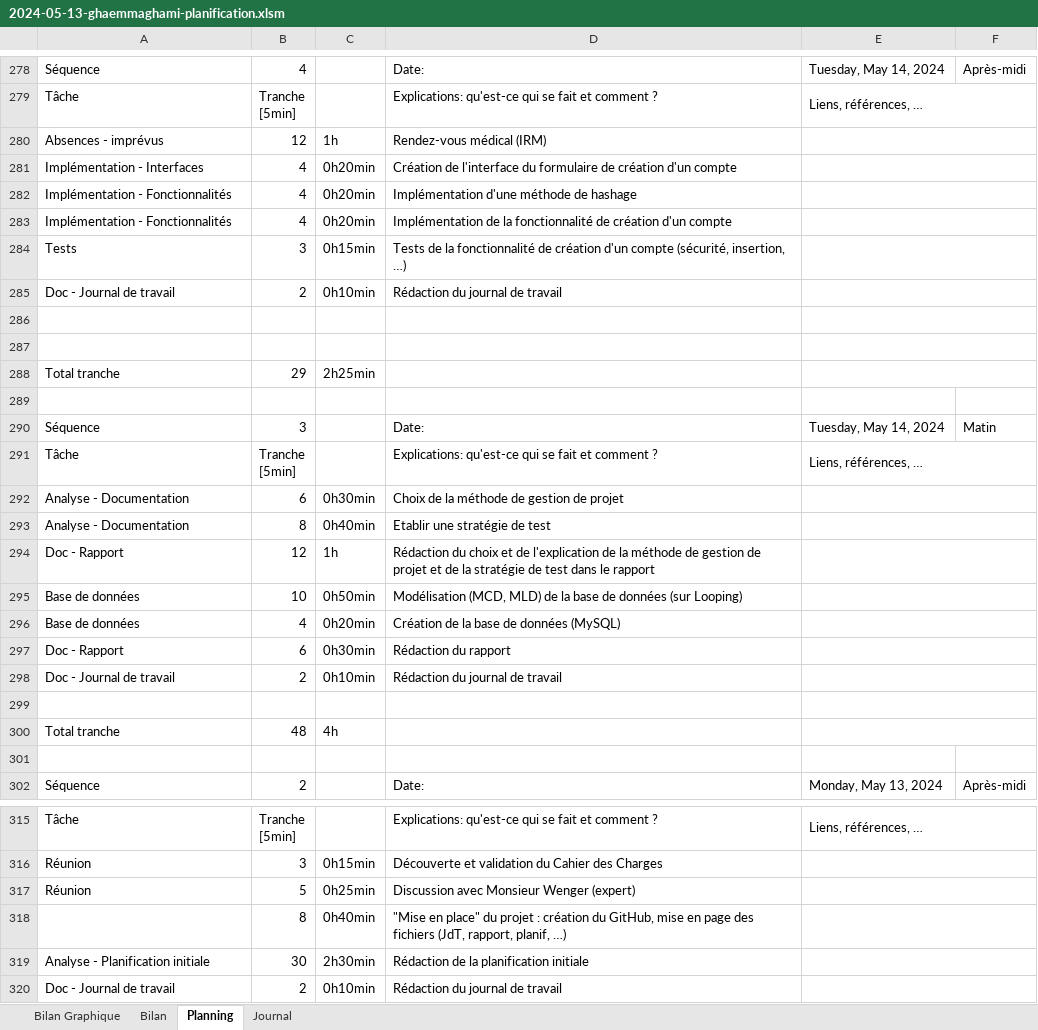
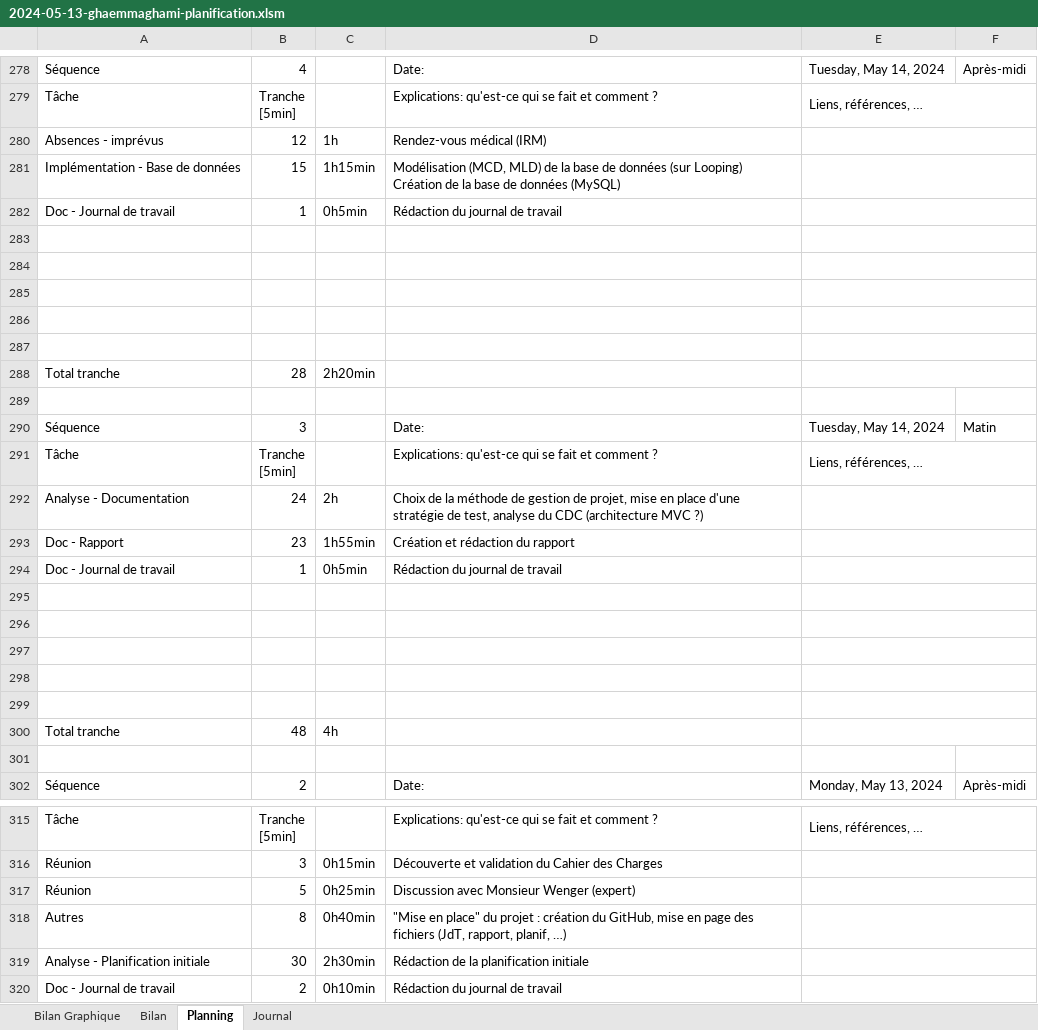
Before and after one commit to TheoGhh/TPI-TheoGhaemmaghami-GitHub, an Excel workbook: Livrables/2024-05-13-ghaemmaghami-planification.xlsm, sheet Planning, drawn as a sheet; only a part is shown, gaps mark what is left out; values as stored, in another font and other column widths than the file's, no cell formats; charts and pictures and conditional formats not drawn; 1 other sheet too large or unreadable and not compared; removed rows and columns are numbered as before the commit, all else as after; ↵ is a line break in a cell; the diff covers the shown part only; the diff names each change by its address in the sheet, - before the commit and + after, or states it on an @@ line.

Commit message:
Planification initiale terminée
- Journal de travail à jour
- Planning initiale finalisé

```diff
--- a/Livrables/2024-05-13-ghaemmaghami-planification.xlsm (sheet Planning)
+++ b/Livrables/2024-05-13-ghaemmaghami-planification.xlsm (sheet Planning)
-row 281: Implémentation - Interfaces | 4 | 0h20min | Création de l'interface du formulaire de création d'un compte
-row 282: Implémentation - Fonctionnalités | 4 | 0h20min | Implémentation d'une méthode de hashage
-row 283: Implémentation - Fonctionnalités | 4 | 0h20min | Implémentation de la fonctionnalité de création d'un compte
-row 284: Tests | 3 | 0h15min | Tests de la fonctionnalité de création d'un compte (sécurité, insertion, …)
+row 281: Implémentation - Base de données | 15 | 1h15min | Modélisation (MCD, MLD) de la base de données (sur Looping) ↵ Création de la base de données (MySQL)
-B282: 2
+B282: 1
-C282: 0h10min
+C282: 0h5min
+row 285: (empty)
+row 286: (empty)
+row 287: (empty)
-B288: 29
+B288: 28
-C288: 2h25min
+C288: 2h20min
-B292: 6
+B292: 24
-C292: 0h30min
+C292: 2h
-D292: …gestion de projet
+D292: …gestion de projet, mise en place d'une stratégie de test, analyse du CDC (architecture MVC ?)
-row 293: Analyse - Documentation | 8 | 0h40min | Etablir une stratégie de test
-row 294: Doc - Rapport | 12 | 1h | Rédaction du choix et de l'explication de la méthode de gestion de projet et de la stratégie de test dans le rapport
-row 295: Base de données | 10 | 0h50min | Modélisation (MCD, MLD) de la base de données (sur Looping)
-row 296: Base de données | 4 | 0h20min | Création de la base de données (MySQL)
-B293: 6
+B293: 23
-C293: 0h30min
+C293: 1h55min
-D293: Rédaction du rapport
+D293: Création et rédaction du rapport
-B294: 2
+B294: 1
-C294: 0h10min
+C294: 0h5min
+row 295: (empty)
+row 296: (empty)
+row 297: (empty)
+row 298: (empty)
-A318: (empty)
+A318: Autres
```
Also changed, not shown: 84 added rows, 84 removed rows, 11 moved rows, 103 edited cells and merged cells elsewhere in this sheet, sheet Journal, sheet Bilan Graphique, cell formats, formulas that keep their value, charts or pictures, 4 other files.
